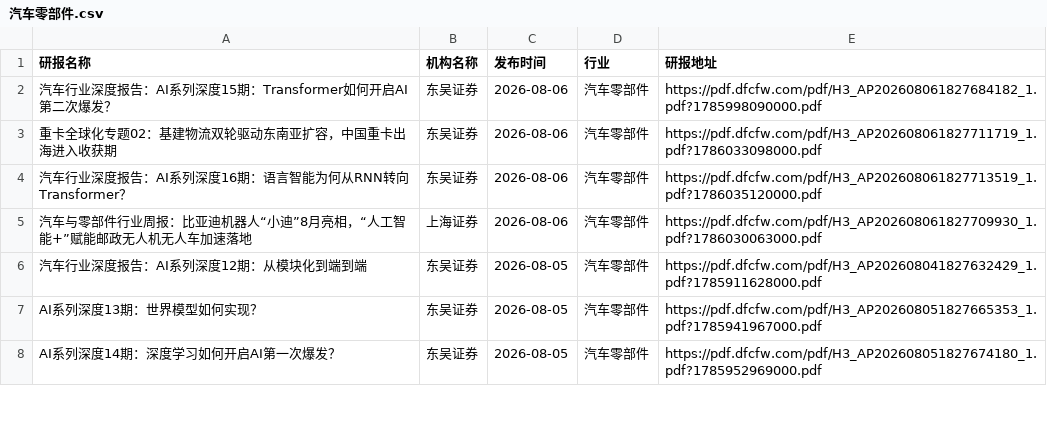
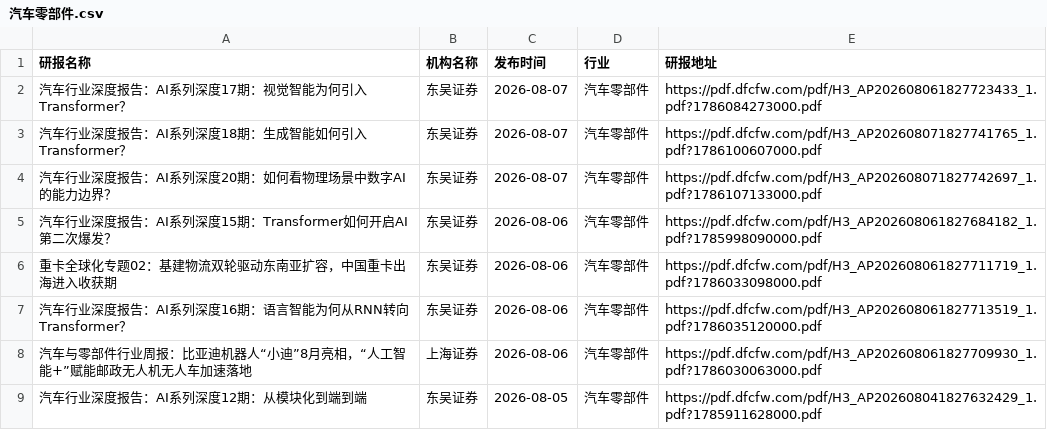
Before and after one commit to manymore13/report, a CSV file: eastmoney/汽车零部件.csv, drawn as a sheet; only a part is shown; the shorter side is filled out with more unchanged rows.

```diff
--- a/eastmoney/汽车零部件.csv
+++ b/eastmoney/汽车零部件.csv
@@ -1,2 +1,5 @@
 研报名称,机构名称,发布时间,行业,研报地址
+汽车行业深度报告：AI系列深度17期：视觉智能为何引入Transformer？,东吴证券,2026-08-07,汽车零部件,https://pdf.dfcfw.com/pdf/H3_AP202608061827723433_1.pdf?1786084273000.pdf
+汽车行业深度报告：AI系列深度18期：生成智能如何引入Transformer？,东吴证券,2026-08-07,汽车零部件,https://pdf.dfcfw.com/pdf/H3_AP202608071827741765_1.pdf?1786100607000.pdf
+汽车行业深度报告：AI系列深度20期：如何看物理场景中数字AI的能力边界？,东吴证券,2026-08-07,汽车零部件,https://pdf.dfcfw.com/pdf/H3_AP202608071827742697_1.pdf?1786107133000.pdf
 汽车行业深度报告：AI系列深度15期：Transformer如何开启AI第二次爆发？,东吴证券,2026-08-06,汽车零部件,https://pdf.dfcfw.com/pdf/H3_AP202608061827684182_1.pdf?1785998090000.pdf
```
Also changed, not shown: eastmoney/一般零售.csv, eastmoney/保险Ⅱ.csv, 23 other files.
